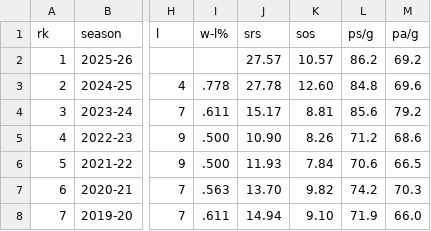
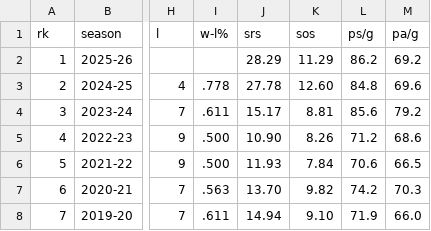
Before and after one commit to sidrad17/Chomp-Chain-Reaction-Inter-Team-Momentum-in-UF-Athletics, a CSV file: cleaned_data/sportsref_cbb_raw.csv, drawn as a sheet; only a part is shown, gaps mark what is left out; the diff names each change by its address in the sheet, - before the commit and + after, or states it on an @@ line.

```diff
--- a/cleaned_data/sportsref_cbb_raw.csv
+++ b/cleaned_data/sportsref_cbb_raw.csv
-J2 (srs): 27.57
+J2 (srs): 28.29
-K2 (sos): 10.57
+K2 (sos): 11.29
```
Also changed, not shown: cleaned_data/baseball.csv, cleaned_data/basketball.csv, 12 other files.
